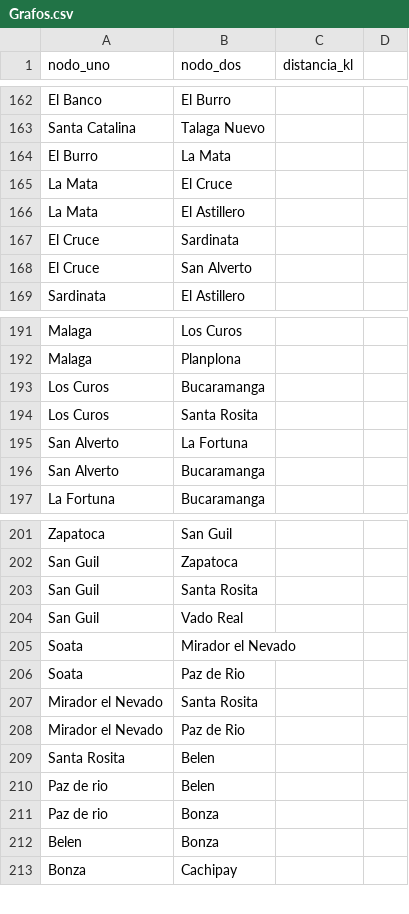
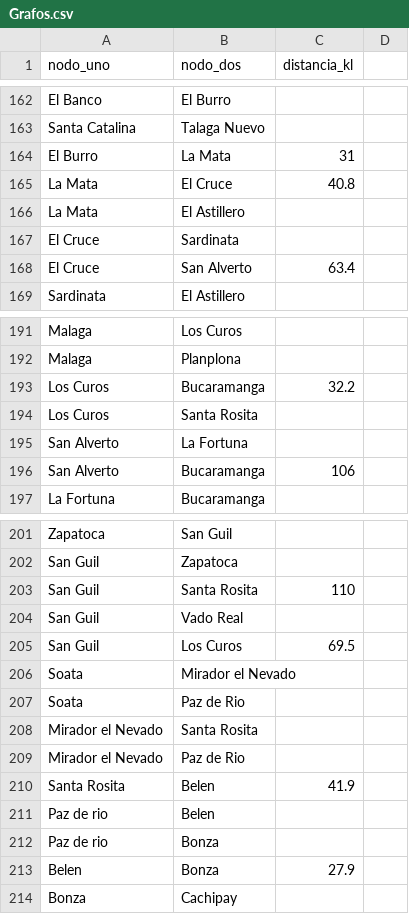
Before and after one commit to Calebsenm/proyecto_grafos, a CSV file: src/main/resources/csv/Grafos.csv, drawn as a sheet; only a part is shown, gaps mark what is left out; the diff covers the shown part only.

```diff
--- a/src/main/resources/csv/Grafos.csv
+++ b/src/main/resources/csv/Grafos.csv
@@ -163,7 +163,7 @@ El Banco,El Burro,
 Santa Catalina,Talaga Nuevo,
-El Burro,La Mata,
-La Mata,El Cruce,
+El Burro,La Mata,31
+La Mata,El Cruce,40.8
 La Mata,El Astillero,
 El Cruce,Sardinata,
-El Cruce,San Alverto,
+El Cruce,San Alverto,63.4
 Sardinata,El Astillero,
@@ -192,6 +192,6 @@ Malaga,Los Curos,
 Malaga,Planplona,
-Los Curos,Bucaramanga,
+Los Curos,Bucaramanga,32.2
 Los Curos,Santa Rosita,
 San Alverto,La Fortuna,
-San Alverto,Bucaramanga,
+San Alverto,Bucaramanga,106
 La Fortuna,Bucaramanga,
@@ -202,4 +202,5 @@ Zapatoca,San Guil,
 San Guil,Zapatoca,
-San Guil,Santa Rosita,
+San Guil,Santa Rosita,110
 San Guil,Vado Real,
+San Guil,Los Curos,69.5
 Soata,Mirador el Nevado,
@@ -208,6 +209,6 @@ Mirador el Nevado,Santa Rosita,
 Mirador el Nevado,Paz de Rio,
-Santa Rosita,Belen,
+Santa Rosita,Belen,41.9
 Paz de rio,Belen,
 Paz de rio,Bonza,
-Belen,Bonza,
+Belen,Bonza,27.9
 Bonza,Cachipay,
```
Also changed, not shown: 20 edited cells elsewhere in this file, 10 other files.
